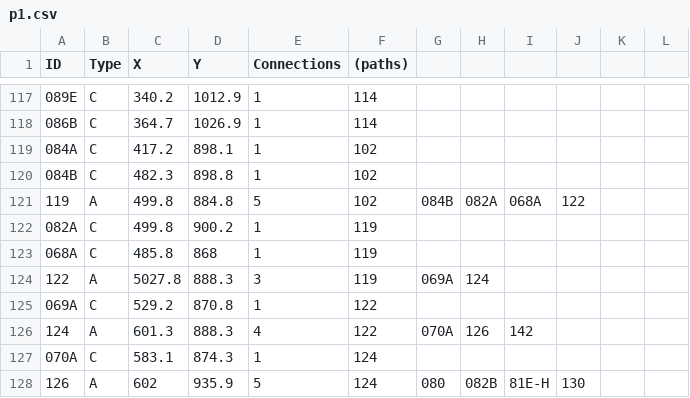
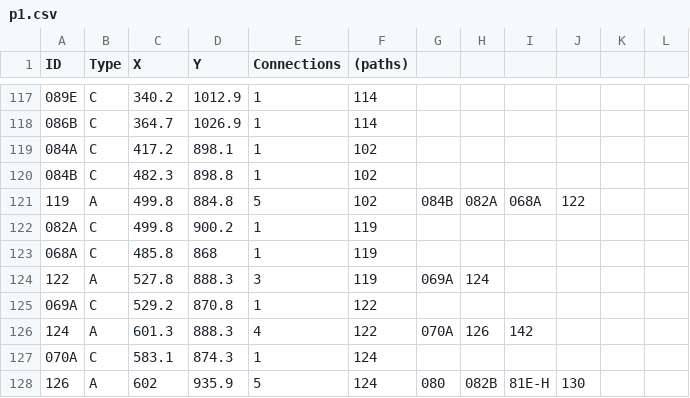
Before and after one commit to NCHS-Software-Engineering/hallway2026, a CSV file: client/public/p1.csv, drawn as a sheet; only a part is shown, gaps mark what is left out; the diff names each change by its address in the sheet, - before the commit and + after, or states it on an @@ line.

Commit message:
Fixed Node Path Algorithims, Fixed about 30 node paths

```diff
--- a/client/public/p1.csv
+++ b/client/public/p1.csv
-C124 (X): 5027.8
+C124 (X): 527.8
```
Also changed, not shown: 3 other files.
